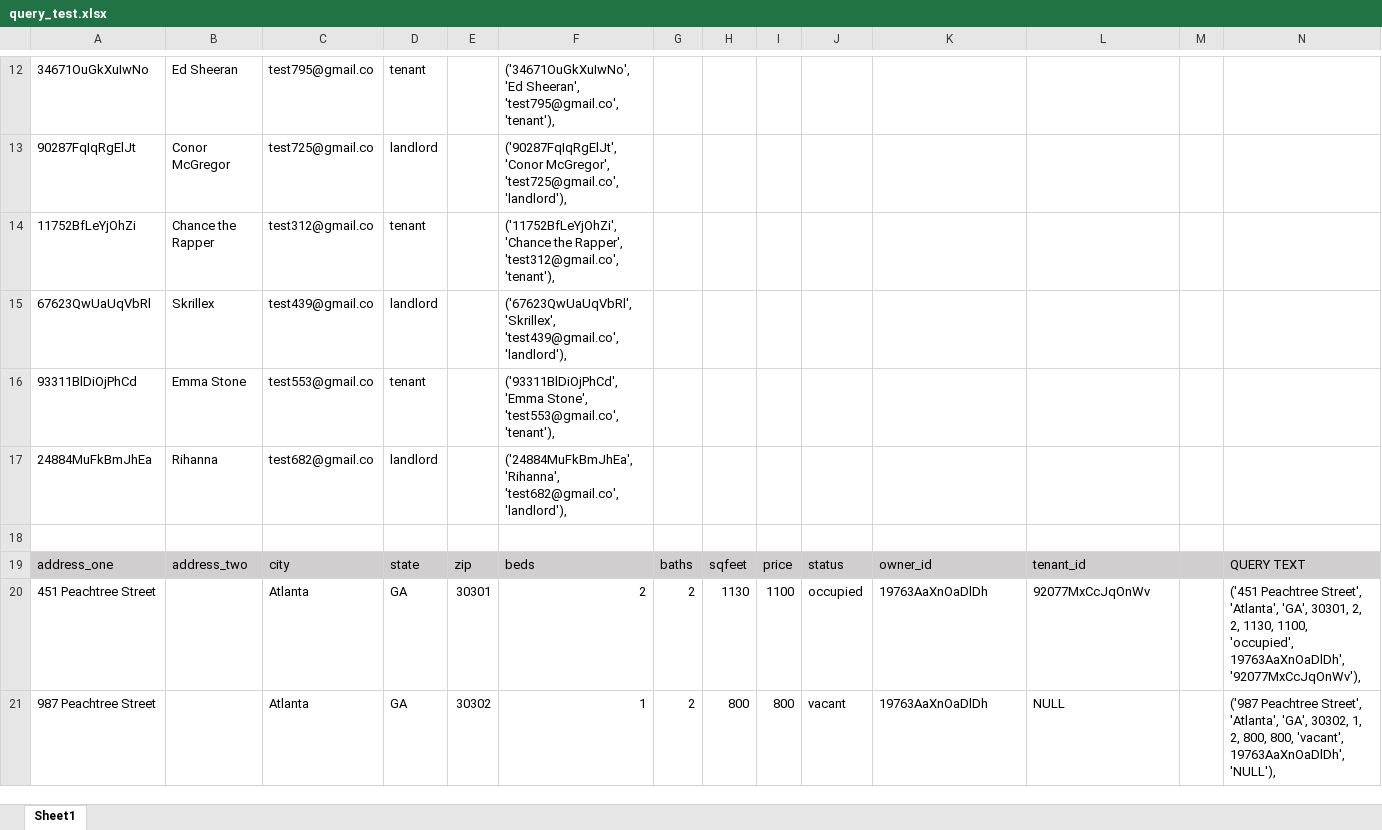
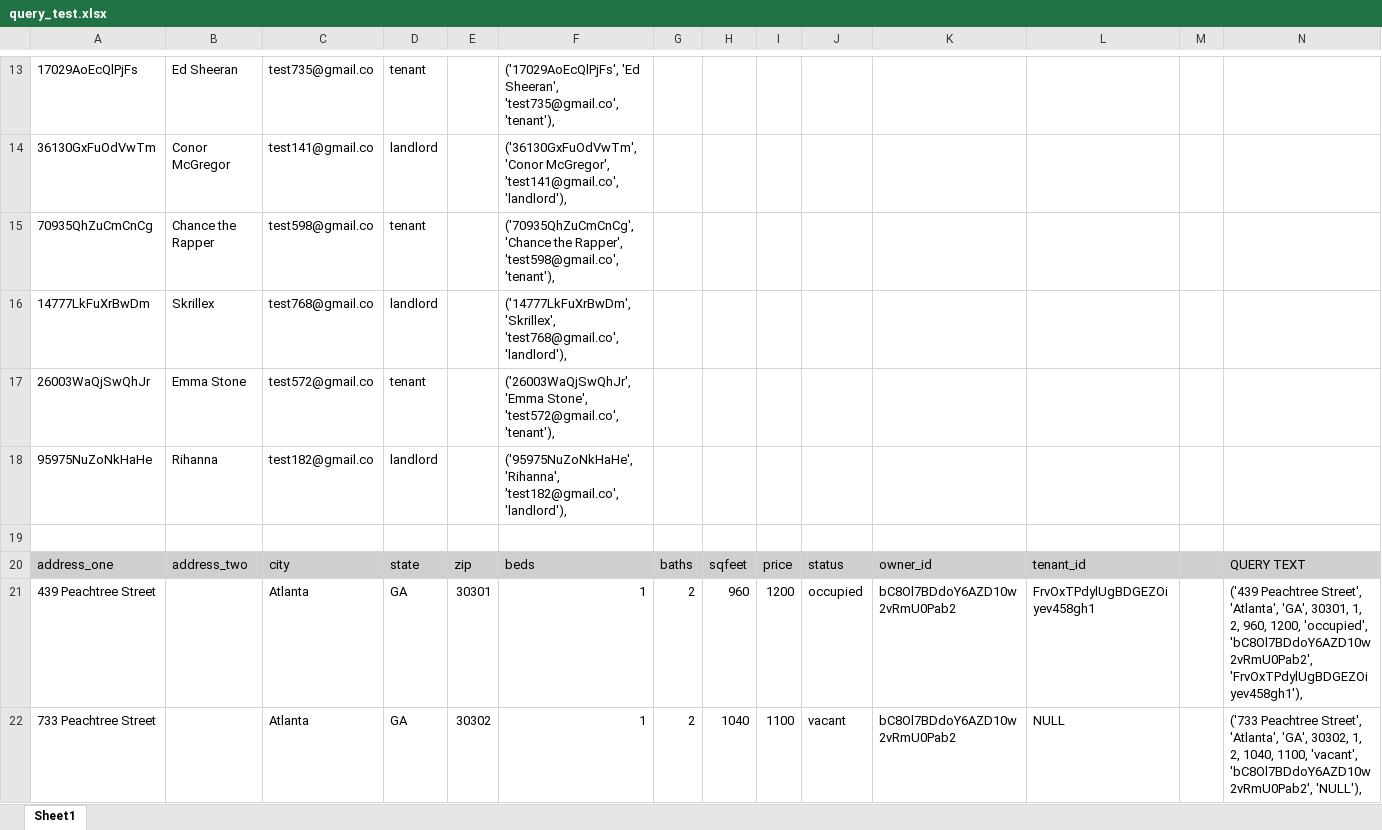
Before and after one commit to Priscilaaris94/memoryleck, an Excel workbook: app/models/query_test.xlsx, sheet Sheet1, drawn as a sheet; only a part is shown, gaps mark what is left out; values as stored, in another font and other column widths than the file's, no borders; addresses are those after the commit; the diff covers the shown part only; the diff names each change by its address in the sheet, - before the commit and + after, or states it on an @@ line.

```diff
--- a/app/models/query_test.xlsx (sheet Sheet1)
+++ b/app/models/query_test.xlsx (sheet Sheet1)
-A13: 34671OuGkXuIwNo
+A13: 17029AoEcQlPjFs
-C13: test795@gmail.co
+C13: test735@gmail.co
-F13: ('34671OuGkXuIwNo', 'Ed Sheeran', 'test795@gmail.co', 'tenant'),
+F13: ('17029AoEcQlPjFs', 'Ed Sheeran', 'test735@gmail.co', 'tenant'),
-A14: 90287FqIqRgElJt
+A14: 36130GxFuOdVwTm
-C14: test725@gmail.co
+C14: test141@gmail.co
-F14: ('90287FqIqRgElJt', 'Conor McGregor', 'test725@gmail.co', 'landlord'),
+F14: ('36130GxFuOdVwTm', 'Conor McGregor', 'test141@gmail.co', 'landlord'),
-A15: 11752BfLeYjOhZi
+A15: 70935QhZuCmCnCg
-C15: test312@gmail.co
+C15: test598@gmail.co
-F15: ('11752BfLeYjOhZi', 'Chance the Rapper', 'test312@gmail.co', 'tenant'),
+F15: ('70935QhZuCmCnCg', 'Chance the Rapper', 'test598@gmail.co', 'tenant'),
-A16: 67623QwUaUqVbRl
+A16: 14777LkFuXrBwDm
-C16: test439@gmail.co
+C16: test768@gmail.co
-F16: ('67623QwUaUqVbRl', 'Skrillex', 'test439@gmail.co', 'landlord'),
+F16: ('14777LkFuXrBwDm', 'Skrillex', 'test768@gmail.co', 'landlord'),
-A17: 93311BlDiOjPhCd
+A17: 26003WaQjSwQhJr
-C17: test553@gmail.co
+C17: test572@gmail.co
-F17: ('93311BlDiOjPhCd', 'Emma Stone', 'test553@gmail.co', 'tenant'),
+F17: ('26003WaQjSwQhJr', 'Emma Stone', 'test572@gmail.co', 'tenant'),
-A18: 24884MuFkBmJhEa
+A18: 95975NuZoNkHaHe
-C18: test682@gmail.co
+C18: test182@gmail.co
-F18: ('24884MuFkBmJhEa', 'Rihanna', 'test682@gmail.co', 'landlord'),
+F18: ('95975NuZoNkHaHe', 'Rihanna', 'test182@gmail.co', 'landlord'),
-A21: 451 Peachtree Street
+A21: 439 Peachtree Street
-F21: 2
+F21: 1
-H21: 1130
+H21: 960
-I21: 1100
+I21: 1200
-K21:K22: 19763AaXnOaDlDh
+K21:K22: bC8Ol7BDdoY6AZD10w2vRmU0Pab2
-L21: 92077MxCcJqOnWv
+L21: FrvOxTPdylUgBDGEZOiyev458gh1
-N21: ('451 Peachtree Street', 'Atlanta', 'GA', 30301, 2, 2, 1130, 1100, 'occupied', 19763AaXnOaDlDh', '92077MxCcJqOnWv'),
+N21: ('439 Peachtree Street', 'Atlanta', 'GA', 30301, 1, 2, 960, 1200, 'occupied', 'bC8Ol7BDdoY6AZD10w2vRmU0Pab2', 'FrvOxTPdylUgBDGEZOiyev458gh1'),
-A22: 987 Peachtree Street
+A22: 733 Peachtree Street
-H22: 800
+H22: 1040
-I22: 800
+I22: 1100
-N22: ('987 Peachtree Street', 'Atlanta', 'GA', 30302, 1, 2, 800, 800, 'vacant', 19763AaXnOaDlDh', 'NULL'),
+N22: ('733 Peachtree Street', 'Atlanta', 'GA', 30302, 1, 2, 1040, 1100, 'vacant', 'bC8Ol7BDdoY6AZD10w2vRmU0Pab2', 'NULL'),
```
Also changed, not shown: 7 added rows, 23 removed rows, 69 edited cells and cell formats elsewhere in this sheet, 9 other files.
